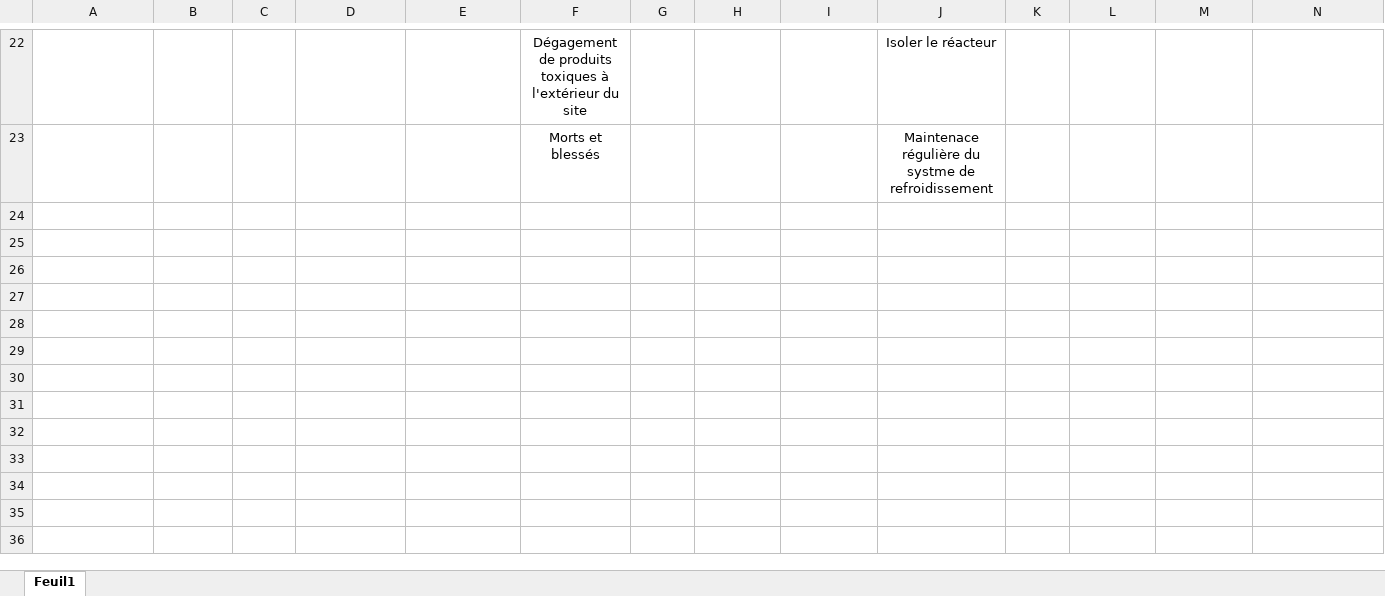
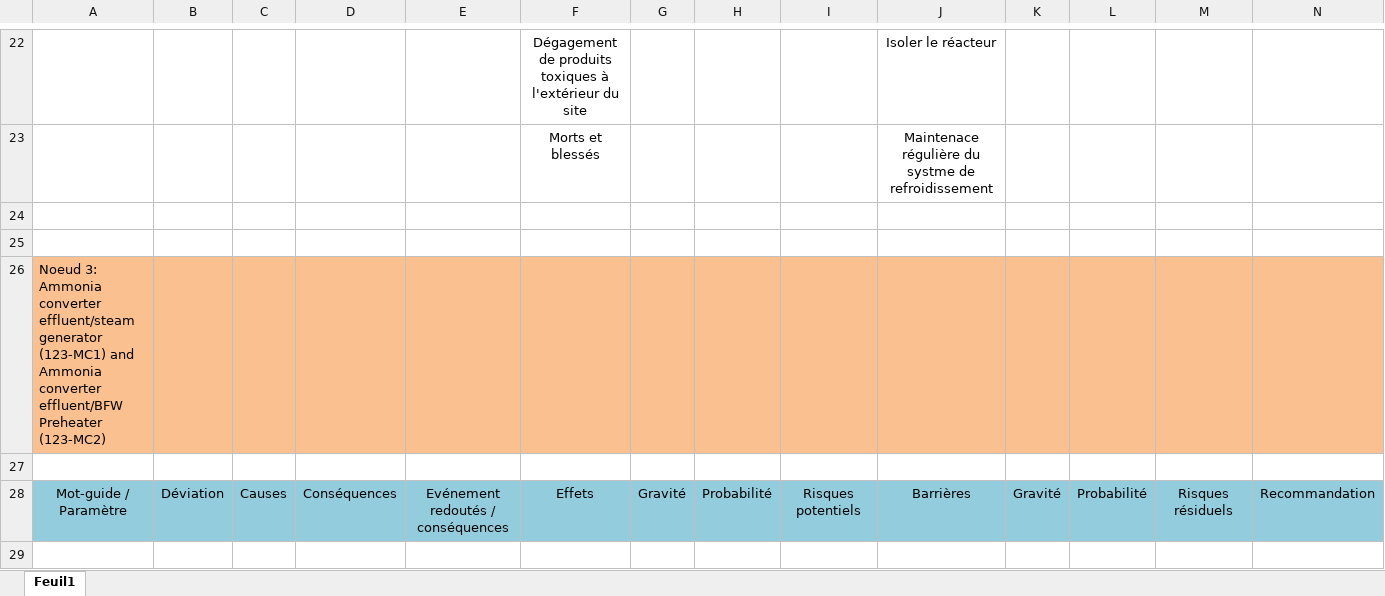
Before and after one commit to FSAB1254/LFSAB1503, an Excel workbook: task4/Hazop.xlsx, sheet Feuil1, drawn as a sheet; only a part is shown, gaps mark what is left out; values as stored, in another font and other column widths than the file's, no borders; the diff covers the shown part only; the diff names each change by its address in the sheet, - before the commit and + after, or states it on an @@ line.

Commit message:
Hazop.Noeud3

```diff
--- a/task4/Hazop.xlsx (sheet Feuil1)
+++ b/task4/Hazop.xlsx (sheet Feuil1)
+row 24: (empty)
+row 25: (empty)
+row 26: Noeud 3: Ammonia converter effluent/steam generator (123-MC1) and Ammonia converter effluent/BFW Preheater (123-MC2)
+row 27: (empty)
+row 28: Mot-guide / Paramètre | Déviation | Causes | Conséquences | Evénement redoutés / conséquences | Effets | Gravité | Probabilité | Risques potentiels | Barrières | Gravité | Probabilité | Risques résiduels | Recommandation
+row 29: (empty)
```
Also changed, not shown: 5 added rows and 1 edited cell elsewhere in this sheet.
